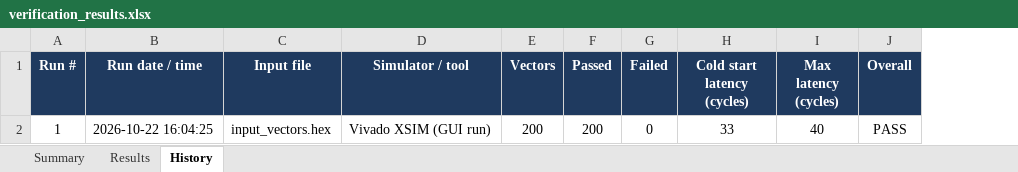
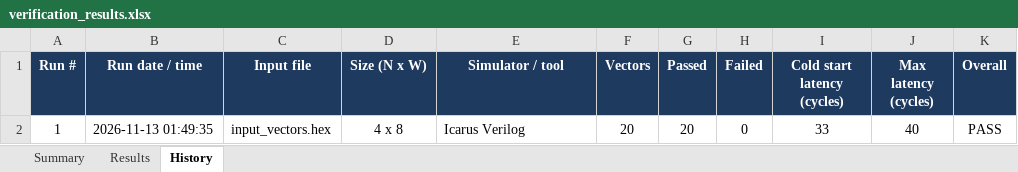
Before and after one commit to Ygbzyem/TDM-4---Channel-Multiplerxer-Demultiplexer, an Excel workbook: golden_model/verification_logs/verification_results.xlsx, sheet History, drawn as a sheet; values as stored, in another font and other column widths than the file's, no borders; conditional formats not drawn; addresses are those after the commit; the diff names each change by its address in the sheet, - before the commit and + after, or states it on an @@ line.

Commit message:
feat(verif): run the vector regression for any NUM_CHANNELS x DATA_WIDTH

```diff
--- a/golden_model/verification_logs/verification_results.xlsx (sheet History)
+++ b/golden_model/verification_logs/verification_results.xlsx (sheet History)
+column D (Size (N x W)), row 2: 4 x 8
-B2 (Run date / time): 2026-10-22 16:04:25
+B2 (Run date / time): 2026-11-13 01:49:35
-E2 (Simulator / tool): Vivado XSIM (GUI run)
+E2 (Simulator / tool): Icarus Verilog
-F2 (Vectors): 200
+F2 (Vectors): 20
-G2 (Passed): 200
+G2 (Passed): 20
```
Also changed, not shown: sheet Results, sheet Summary, charts or pictures, 10 other files.
